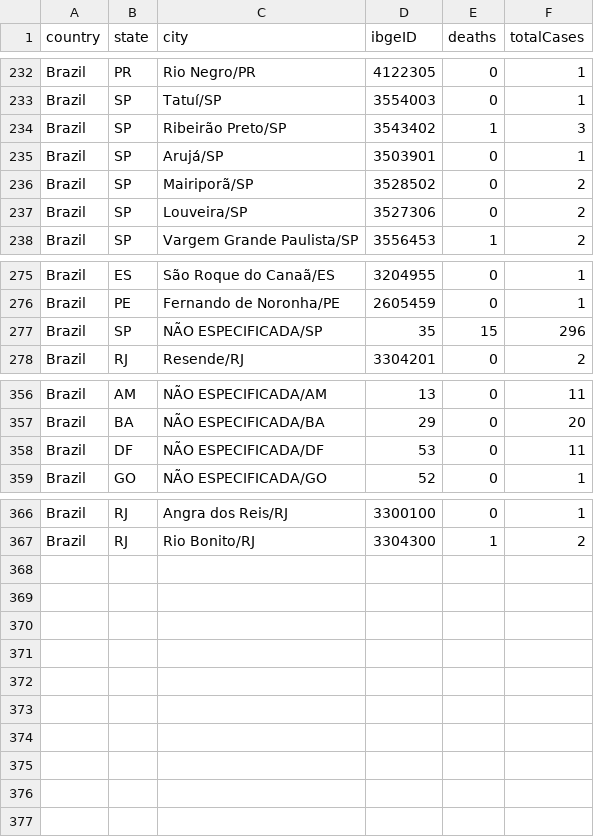
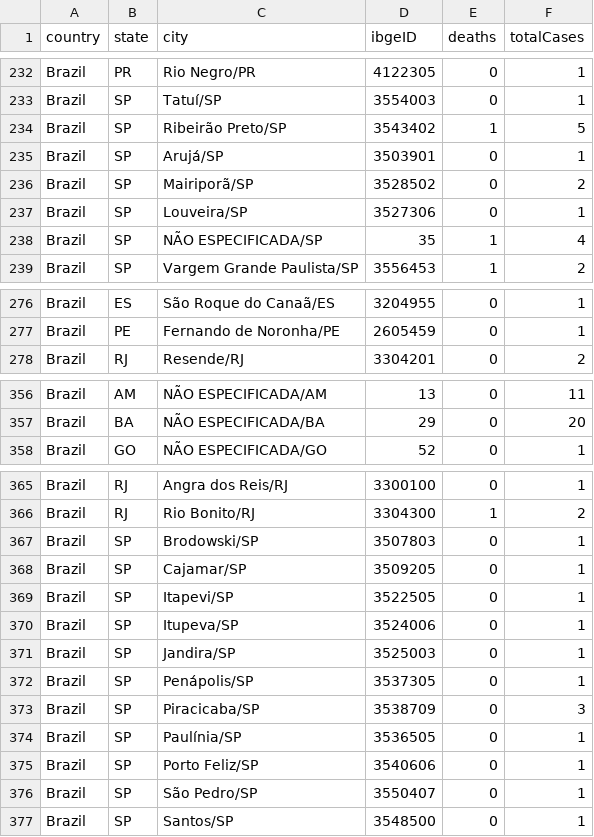
Before and after one commit to wcota/covid19br, a CSV file: cases-brazil-cities.csv, drawn as a sheet; only a part is shown, gaps mark what is left out; the diff covers the shown part only.

```diff
--- a/cases-brazil-cities.csv
+++ b/cases-brazil-cities.csv
@@ -233,6 +233,7 @@ Brazil,PR,Rio Negro/PR,4122305,0,1
 Brazil,SP,Tatuí/SP,3554003,0,1
-Brazil,SP,Ribeirão Preto/SP,3543402,1,3
+Brazil,SP,Ribeirão Preto/SP,3543402,1,5
 Brazil,SP,Arujá/SP,3503901,0,1
 Brazil,SP,Mairiporã/SP,3528502,0,2
-Brazil,SP,Louveira/SP,3527306,0,2
+Brazil,SP,Louveira/SP,3527306,0,1
+Brazil,SP,NÃO ESPECIFICADA/SP,35,1,4
 Brazil,SP,Vargem Grande Paulista/SP,3556453,1,2
@@ -276,3 +277,2 @@ Brazil,ES,São Roque do Canaã/ES,3204955,0,1
 Brazil,PE,Fernando de Noronha/PE,2605459,0,1
-Brazil,SP,NÃO ESPECIFICADA/SP,35,15,296
 Brazil,RJ,Resende/RJ,3304201,0,2
@@ -357,3 +357,2 @@ Brazil,AM,NÃO ESPECIFICADA/AM,13,0,11
 Brazil,BA,NÃO ESPECIFICADA/BA,29,0,20
-Brazil,DF,NÃO ESPECIFICADA/DF,53,0,11
 Brazil,GO,NÃO ESPECIFICADA/GO,52,0,1
@@ -367 +366,12 @@ Brazil,RJ,Angra dos Reis/RJ,3300100,0,1
 Brazil,RJ,Rio Bonito/RJ,3304300,1,2
+Brazil,SP,Brodowski/SP,3507803,0,1
+Brazil,SP,Cajamar/SP,3509205,0,1
+Brazil,SP,Itapevi/SP,3522505,0,1
+Brazil,SP,Itupeva/SP,3524006,0,1
+Brazil,SP,Jandira/SP,3525003,0,1
+Brazil,SP,Penápolis/SP,3537305,0,1
+Brazil,SP,Piracicaba/SP,3538709,0,3
+Brazil,SP,Paulínia/SP,3536505,0,1
+Brazil,SP,Porto Feliz/SP,3540606,0,1
+Brazil,SP,São Pedro/SP,3550407,0,1
+Brazil,SP,Santos/SP,3548500,0,1
```
Also changed, not shown: 25 edited cells elsewhere in this file, cases-brazil-states.csv, cases-gps.csv, 3 other files.
